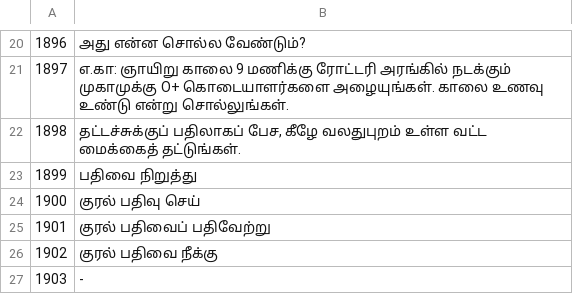
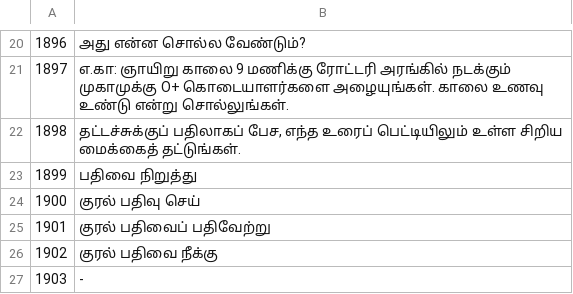
Before and after one commit to amyrself-web/rotaract-blood-crm, a TSV file: tools/i18n/ta-7.tsv, drawn as a sheet; only a part is shown, gaps mark what is left out.

```diff
--- a/tools/i18n/ta-7.tsv
+++ b/tools/i18n/ta-7.tsv
@@ -21,3 +21,3 @@
 1897	எ.கா: ஞாயிறு காலை 9 மணிக்கு ரோட்டரி அரங்கில் நடக்கும் முகாமுக்கு O+ கொடையாளர்களை அழையுங்கள். காலை உணவு உண்டு என்று சொல்லுங்கள்.
-1898	தட்டச்சுக்குப் பதிலாகப் பேச, கீழே வலதுபுறம் உள்ள வட்ட மைக்கைத் தட்டுங்கள்.
+1898	தட்டச்சுக்குப் பதிலாகப் பேச, எந்த உரைப் பெட்டியிலும் உள்ள சிறிய மைக்கைத் தட்டுங்கள்.
 1899	பதிவை நிறுத்து
```
Also changed, not shown: 4 other files.
